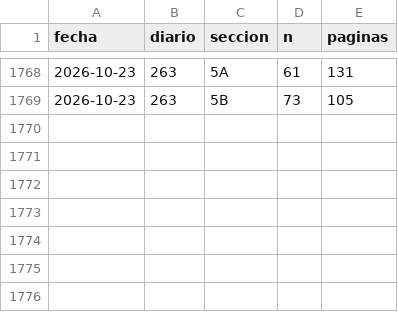
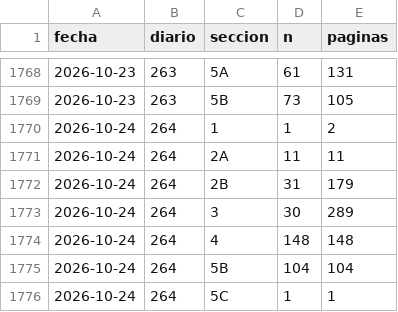
Before and after one commit to slopezrap/hiperlegislacion, a CSV file: data/dias/2026.csv, drawn as a sheet; only a part is shown, gaps mark what is left out.

```diff
--- a/data/dias/2026.csv
+++ b/data/dias/2026.csv
@@ -1769 +1769,8 @@ fecha,diario,seccion,n,paginas
 2026-10-23,263,5B,73,105
+2026-10-24,264,1,1,2
+2026-10-24,264,2A,11,11
+2026-10-24,264,2B,31,179
+2026-10-24,264,3,30,289
+2026-10-24,264,4,148,148
+2026-10-24,264,5B,104,104
+2026-10-24,264,5C,1,1
```
Also changed, not shown: data/s1/2026.csv, docs/data/observatorio_anual.csv, 1 other file.
